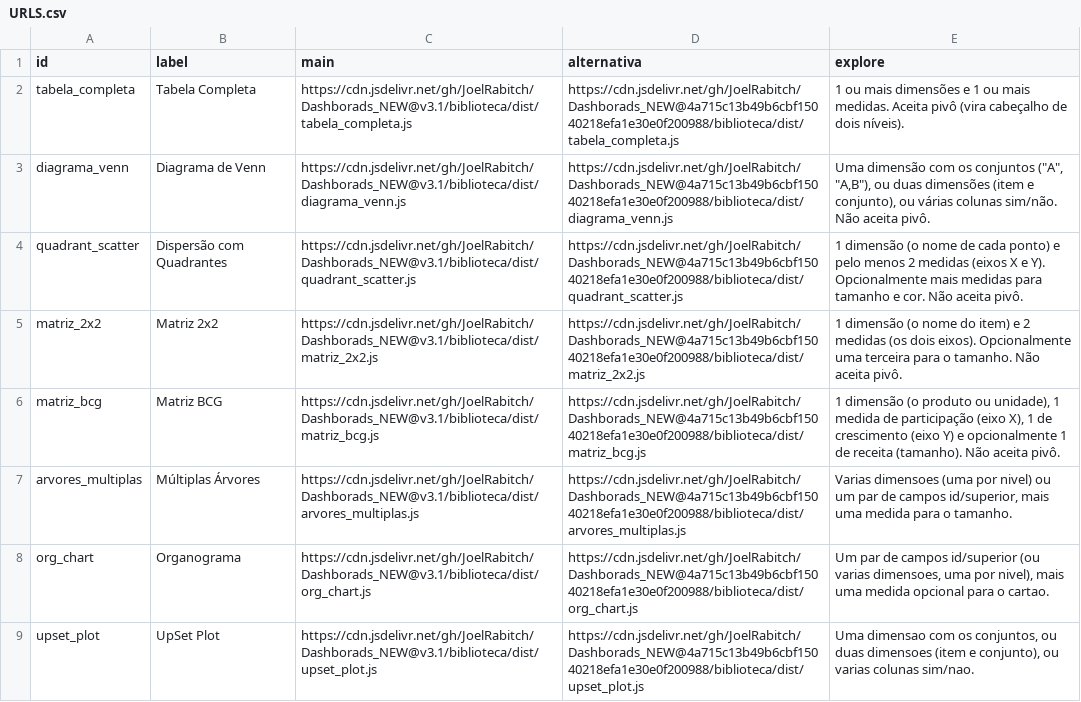
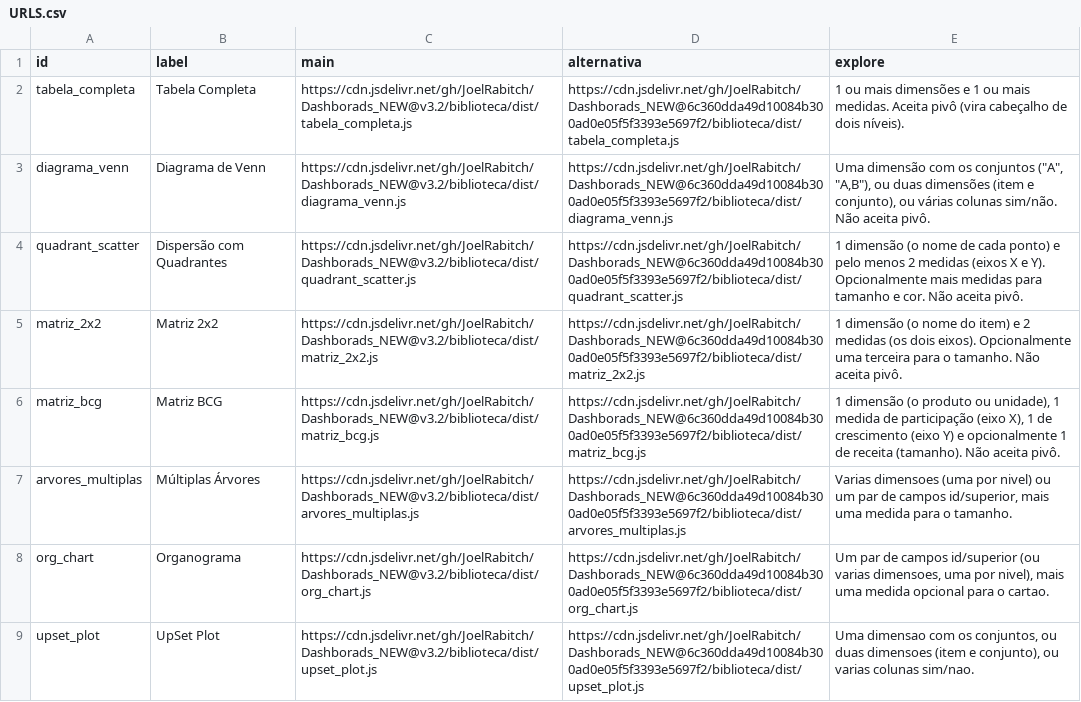
Before and after one commit to JoelRabitch/Dashborads_NEW, a CSV file: biblioteca/dist/URLS.csv, drawn as a sheet; only a part is shown; the diff covers the shown part only; the diff names each change by its address in the sheet, - before the commit and + after, or states it on an @@ line.

```diff
--- a/biblioteca/dist/URLS.csv
+++ b/biblioteca/dist/URLS.csv
-C2 (main): https://cdn.jsdelivr.net/gh/JoelRabitch/Dashborads_NEW@v3.1/biblioteca/dist/tabela_completa.js
+C2 (main): https://cdn.jsdelivr.net/gh/JoelRabitch/Dashborads_NEW@v3.2/biblioteca/dist/tabela_completa.js
-D2 (alternativa): https://cdn.jsdelivr.net/gh/JoelRabitch/Dashborads_NEW@4a715c13b49b6cbf15040218efa1e30e0f200988/biblioteca/dist/tabela_completa.js
+D2 (alternativa): https://cdn.jsdelivr.net/gh/JoelRabitch/Dashborads_NEW@6c360dda49d10084b300ad0e05f5f3393e5697f2/biblioteca/dist/tabela_completa.js
-C3 (main): https://cdn.jsdelivr.net/gh/JoelRabitch/Dashborads_NEW@v3.1/biblioteca/dist/diagrama_venn.js
+C3 (main): https://cdn.jsdelivr.net/gh/JoelRabitch/Dashborads_NEW@v3.2/biblioteca/dist/diagrama_venn.js
-D3 (alternativa): https://cdn.jsdelivr.net/gh/JoelRabitch/Dashborads_NEW@4a715c13b49b6cbf15040218efa1e30e0f200988/biblioteca/dist/diagrama_venn.js
+D3 (alternativa): https://cdn.jsdelivr.net/gh/JoelRabitch/Dashborads_NEW@6c360dda49d10084b300ad0e05f5f3393e5697f2/biblioteca/dist/diagrama_venn.js
-C4 (main): https://cdn.jsdelivr.net/gh/JoelRabitch/Dashborads_NEW@v3.1/biblioteca/dist/quadrant_scatter.js
+C4 (main): https://cdn.jsdelivr.net/gh/JoelRabitch/Dashborads_NEW@v3.2/biblioteca/dist/quadrant_scatter.js
-D4 (alternativa): https://cdn.jsdelivr.net/gh/JoelRabitch/Dashborads_NEW@4a715c13b49b6cbf15040218efa1e30e0f200988/biblioteca/dist/quadrant_scatter.js
+D4 (alternativa): https://cdn.jsdelivr.net/gh/JoelRabitch/Dashborads_NEW@6c360dda49d10084b300ad0e05f5f3393e5697f2/biblioteca/dist/quadrant_scatter.js
-C5 (main): https://cdn.jsdelivr.net/gh/JoelRabitch/Dashborads_NEW@v3.1/biblioteca/dist/matriz_2x2.js
+C5 (main): https://cdn.jsdelivr.net/gh/JoelRabitch/Dashborads_NEW@v3.2/biblioteca/dist/matriz_2x2.js
-D5 (alternativa): https://cdn.jsdelivr.net/gh/JoelRabitch/Dashborads_NEW@4a715c13b49b6cbf15040218efa1e30e0f200988/biblioteca/dist/matriz_2x2.js
+D5 (alternativa): https://cdn.jsdelivr.net/gh/JoelRabitch/Dashborads_NEW@6c360dda49d10084b300ad0e05f5f3393e5697f2/biblioteca/dist/matriz_2x2.js
-C6 (main): https://cdn.jsdelivr.net/gh/JoelRabitch/Dashborads_NEW@v3.1/biblioteca/dist/matriz_bcg.js
+C6 (main): https://cdn.jsdelivr.net/gh/JoelRabitch/Dashborads_NEW@v3.2/biblioteca/dist/matriz_bcg.js
-D6 (alternativa): https://cdn.jsdelivr.net/gh/JoelRabitch/Dashborads_NEW@4a715c13b49b6cbf15040218efa1e30e0f200988/biblioteca/dist/matriz_bcg.js
+D6 (alternativa): https://cdn.jsdelivr.net/gh/JoelRabitch/Dashborads_NEW@6c360dda49d10084b300ad0e05f5f3393e5697f2/biblioteca/dist/matriz_bcg.js
-C7 (main): https://cdn.jsdelivr.net/gh/JoelRabitch/Dashborads_NEW@v3.1/biblioteca/dist/arvores_multiplas.js
+C7 (main): https://cdn.jsdelivr.net/gh/JoelRabitch/Dashborads_NEW@v3.2/biblioteca/dist/arvores_multiplas.js
-D7 (alternativa): https://cdn.jsdelivr.net/gh/JoelRabitch/Dashborads_NEW@4a715c13b49b6cbf15040218efa1e30e0f200988/biblioteca/dist/arvores_multiplas.js
+D7 (alternativa): https://cdn.jsdelivr.net/gh/JoelRabitch/Dashborads_NEW@6c360dda49d10084b300ad0e05f5f3393e5697f2/biblioteca/dist/arvores_multiplas.js
-C8 (main): https://cdn.jsdelivr.net/gh/JoelRabitch/Dashborads_NEW@v3.1/biblioteca/dist/org_chart.js
+C8 (main): https://cdn.jsdelivr.net/gh/JoelRabitch/Dashborads_NEW@v3.2/biblioteca/dist/org_chart.js
-D8 (alternativa): https://cdn.jsdelivr.net/gh/JoelRabitch/Dashborads_NEW@4a715c13b49b6cbf15040218efa1e30e0f200988/biblioteca/dist/org_chart.js
+D8 (alternativa): https://cdn.jsdelivr.net/gh/JoelRabitch/Dashborads_NEW@6c360dda49d10084b300ad0e05f5f3393e5697f2/biblioteca/dist/org_chart.js
-C9 (main): https://cdn.jsdelivr.net/gh/JoelRabitch/Dashborads_NEW@v3.1/biblioteca/dist/upset_plot.js
+C9 (main): https://cdn.jsdelivr.net/gh/JoelRabitch/Dashborads_NEW@v3.2/biblioteca/dist/upset_plot.js
-D9 (alternativa): https://cdn.jsdelivr.net/gh/JoelRabitch/Dashborads_NEW@4a715c13b49b6cbf15040218efa1e30e0f200988/biblioteca/dist/upset_plot.js
+D9 (alternativa): https://cdn.jsdelivr.net/gh/JoelRabitch/Dashborads_NEW@6c360dda49d10084b300ad0e05f5f3393e5697f2/biblioteca/dist/upset_plot.js
```
Also changed, not shown: 30 edited cells elsewhere in this file, 2 other files.
